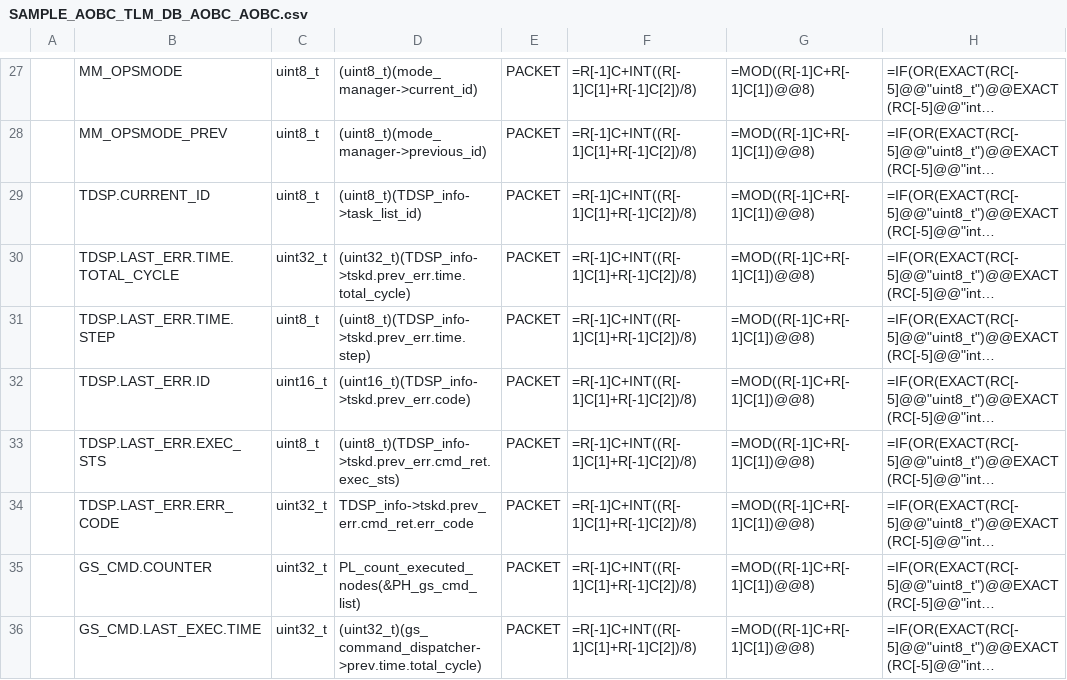
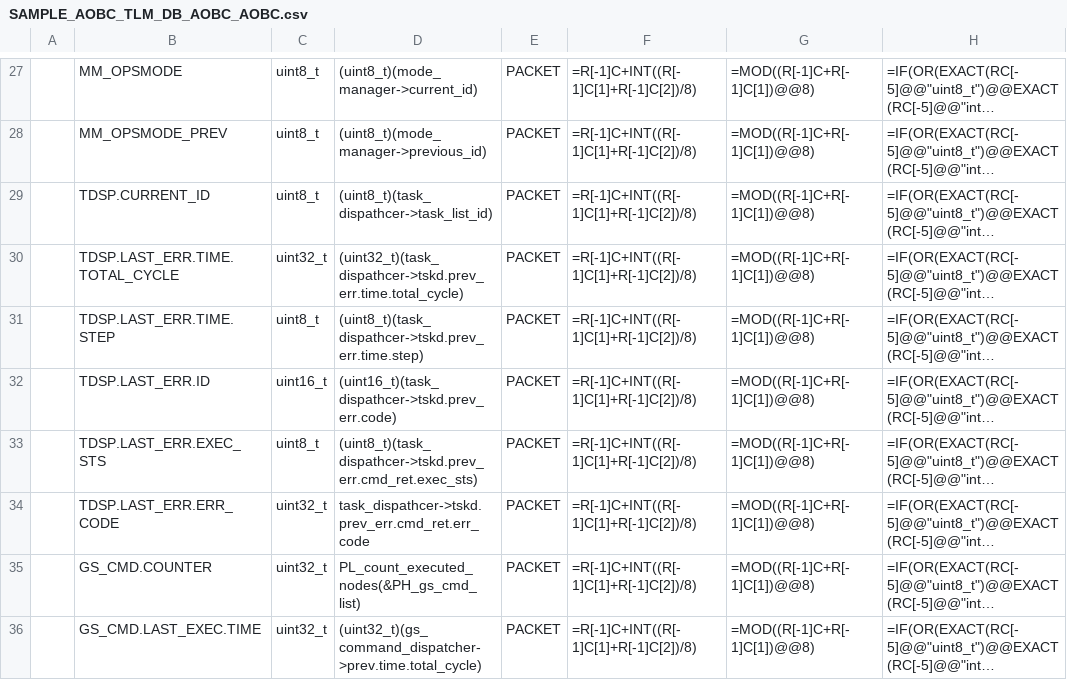
Before and after one commit to ut-issl/c2a-core, a CSV file: Examples/2nd_obc_user/src/src_user/Settings/TlmCmd/DataBase/TLM_DB/SAMPLE_AOBC_TLM_DB_AOBC_AOBC.csv, drawn as a sheet; only a part is shown, gaps mark what is left out; long unchanged cells end in …; the diff names each change by its address in the sheet, - before the commit and + after, or states it on an @@ line.

Commit message:
rename TDSP_info_

```diff
--- a/Examples/2nd_obc_user/src/src_user/Settings/TlmCmd/DataBase/TLM_DB/SAMPLE_AOBC_TLM_DB_AOBC_AOBC.csv
+++ b/Examples/2nd_obc_user/src/src_user/Settings/TlmCmd/DataBase/TLM_DB/SAMPLE_AOBC_TLM_DB_AOBC_AOBC.csv
-D29: (uint8_t)(TDSP_info->task_list_id)
+D29: (uint8_t)(task_dispathcer->task_list_id)
-D30: (uint32_t)(TDSP_info->tskd.prev_err.time.total_cycle)
+D30: (uint32_t)(task_dispathcer->tskd.prev_err.time.total_cycle)
-D31: (uint8_t)(TDSP_info->tskd.prev_err.time.step)
+D31: (uint8_t)(task_dispathcer->tskd.prev_err.time.step)
-D32: (uint16_t)(TDSP_info->tskd.prev_err.code)
+D32: (uint16_t)(task_dispathcer->tskd.prev_err.code)
-D33: (uint8_t)(TDSP_info->tskd.prev_err.cmd_ret.exec_sts)
+D33: (uint8_t)(task_dispathcer->tskd.prev_err.cmd_ret.exec_sts)
-D34: TDSP_info->tskd.prev_err.cmd_ret.err_code
+D34: task_dispathcer->tskd.prev_err.cmd_ret.err_code
```
Also changed, not shown: Examples/2nd_obc_user/src/src_user/Settings/TlmCmd/DataBase/TLM_DB/SAMPLE_AOBC_TLM_DB_AOBC_HK.csv, Examples/2nd_obc_user/src/src_user/Settings/TlmCmd/DataBase/TLM_DB/calced_data/SAMPLE_AOBC_TLM_DB_AOBC_AOBC.csv, 9 other files.
